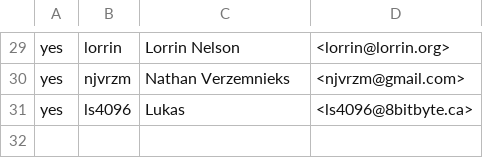
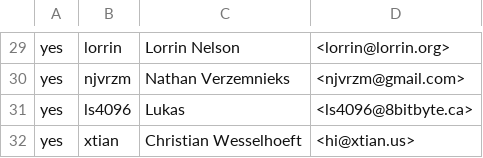
Before and after one commit to wkk/contributors, a CSV file: CONTRIBUTORS.csv, drawn as a sheet; only a part is shown, gaps mark what is left out; the diff names each change by its address in the sheet, - before the commit and + after, or states it on an @@ line.

Commit message:
Update CONTRIBUTORS.csv

```diff
--- a/CONTRIBUTORS.csv
+++ b/CONTRIBUTORS.csv
+row 32: yes | xtian | Christian Wesselhoeft | <hi@xtian.us>
```
